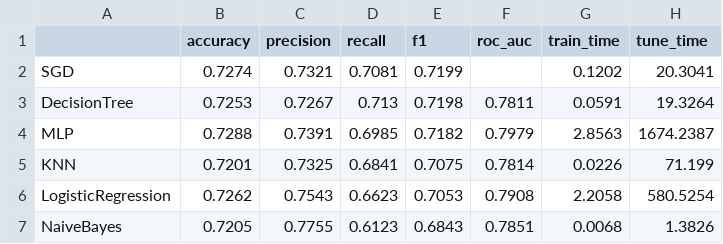
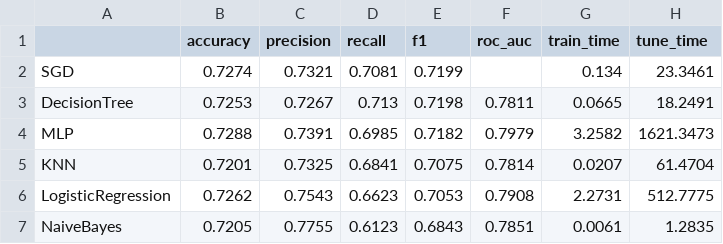
Before and after one commit to Viendeptrai1/heart_disease_ensemble_model, a CSV file: outputs/single_models_results.csv, drawn as a sheet.

Commit message:
feat: train and save single classification models, their best parameters, and scaler, updating related notebooks and results.

```diff
--- a/outputs/single_models_results.csv
+++ b/outputs/single_models_results.csv
@@ -1,7 +1,7 @@
 ,accuracy,precision,recall,f1,roc_auc,train_time,tune_time
-SGD,0.7274,0.7321,0.7081,0.7199,,0.1202,20.3041
-DecisionTree,0.7253,0.7267,0.713,0.7198,0.7811,0.0591,19.3264
-MLP,0.7288,0.7391,0.6985,0.7182,0.7979,2.8563,1674.2387
-KNN,0.7201,0.7325,0.6841,0.7075,0.7814,0.0226,71.199
-LogisticRegression,0.7262,0.7543,0.6623,0.7053,0.7908,2.2058,580.5254
-NaiveBayes,0.7205,0.7755,0.6123,0.6843,0.7851,0.0068,1.3826
+SGD,0.7274,0.7321,0.7081,0.7199,,0.134,23.3461
+DecisionTree,0.7253,0.7267,0.713,0.7198,0.7811,0.0665,18.2491
+MLP,0.7288,0.7391,0.6985,0.7182,0.7979,3.2582,1621.3473
+KNN,0.7201,0.7325,0.6841,0.7075,0.7814,0.0207,61.4704
+LogisticRegression,0.7262,0.7543,0.6623,0.7053,0.7908,2.2731,512.7775
+NaiveBayes,0.7205,0.7755,0.6123,0.6843,0.7851,0.0061,1.2835
```
Also changed, not shown: 11 other files.
